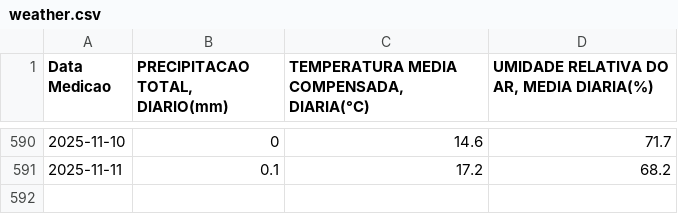
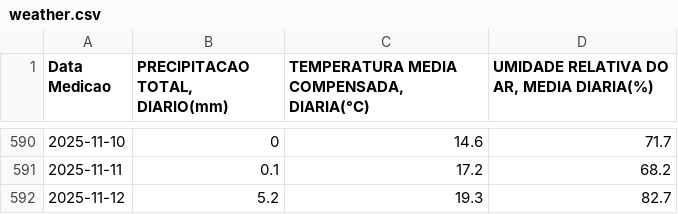
Before and after one commit to lucaslopezpuerta/LavpopBusinessIntelligence, a CSV file: public/data/weather.csv, drawn as a sheet; only a part is shown, gaps mark what is left out; the diff names each change by its address in the sheet, - before the commit and + after, or states it on an @@ line.

```diff
--- a/public/data/weather.csv
+++ b/public/data/weather.csv
+row 592: 2025-11-12 | 5.2 | 19.3 | 82.7
```
Also changed, not shown: 1 other file.
